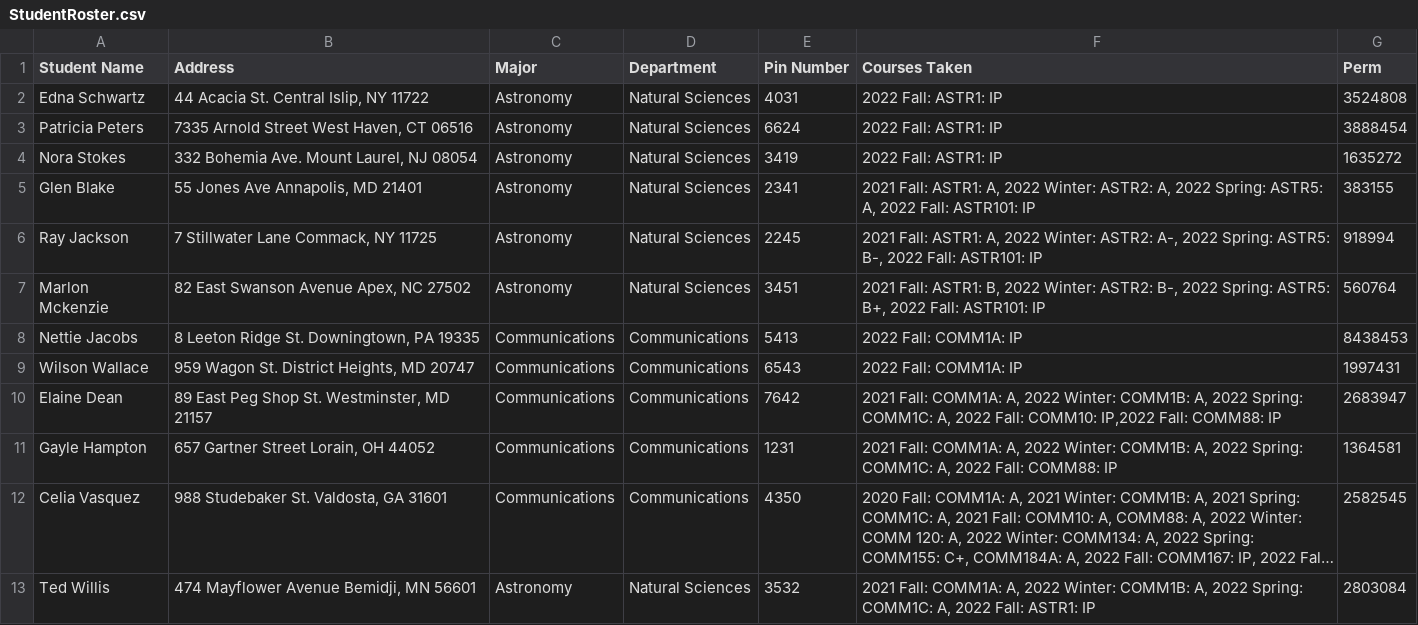
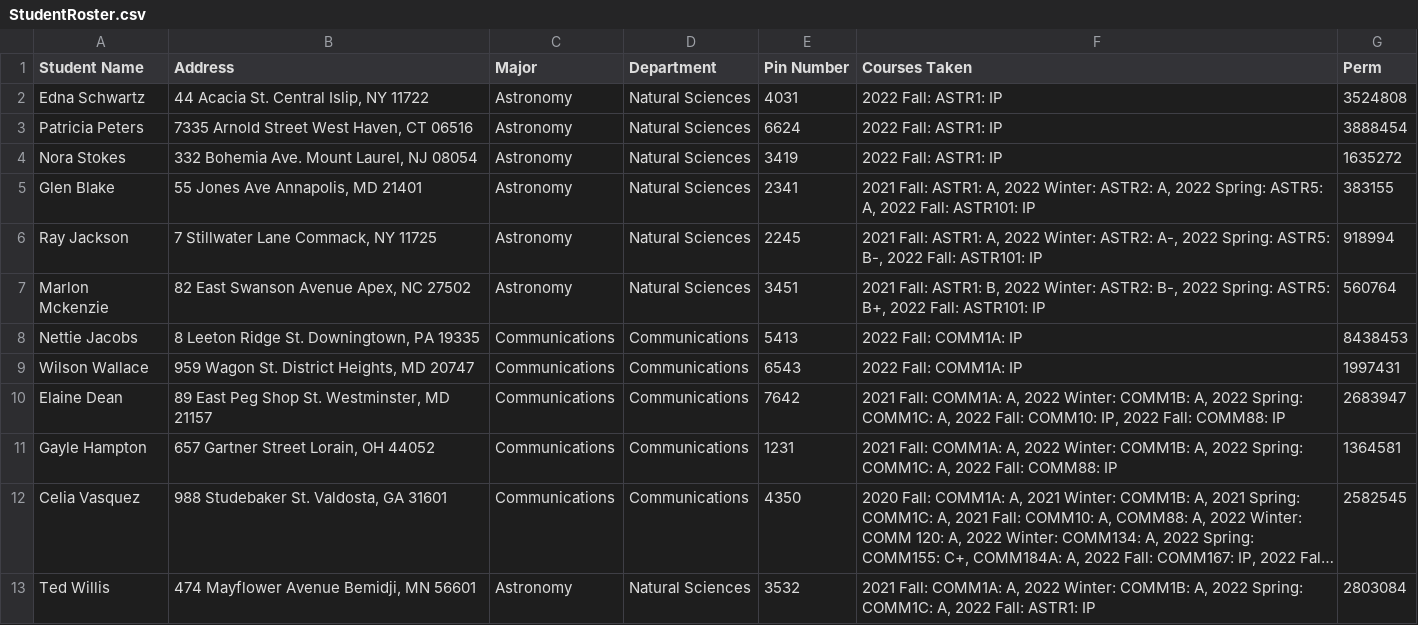
Before and after one commit to M1Lucken/ivc, a CSV file: StudentRoster.csv, drawn as a sheet; long unchanged cells end in ….

Commit message:
updated source CSVs again

```diff
--- a/StudentRoster.csv
+++ b/StudentRoster.csv
@@ -9,3 +9,3 @@ Nettie Jacobs,"8 Leeton Ridge St. Downingtown, PA 19335",Communications,Communic
 Wilson Wallace,"959 Wagon St. District Heights, MD 20747",Communications,Communications,6543,2022 Fall: COMM1A: IP,1997431
-Elaine Dean,"89 East Peg Shop St. Westminster, MD 21157",Communications,Communications,7642,"2021 Fall: COMM1A: A, 2022 Winter: COMM1B: A, 2022 Spring: COMM1C: A, 2022 Fall: COMM10: IP,2022 Fall: COMM88: IP",2683947
+Elaine Dean,"89 East Peg Shop St. Westminster, MD 21157",Communications,Communications,7642,"2021 Fall: COMM1A: A, 2022 Winter: COMM1B: A, 2022 Spring: COMM1C: A, 2022 Fall: COMM10: IP, 2022 Fall: COMM88: IP",2683947
 Gayle Hampton,"657 Gartner Street Lorain, OH 44052",Communications,Communications,1231,"2021 Fall: COMM1A: A, 2022 Winter: COMM1B: A, 2022 Spring: COMM1C: A, 2022 Fall: COMM88: IP",1364581
```
